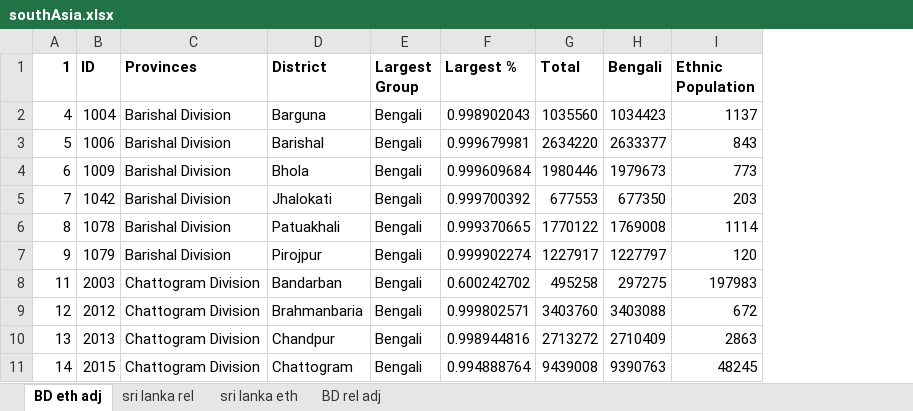
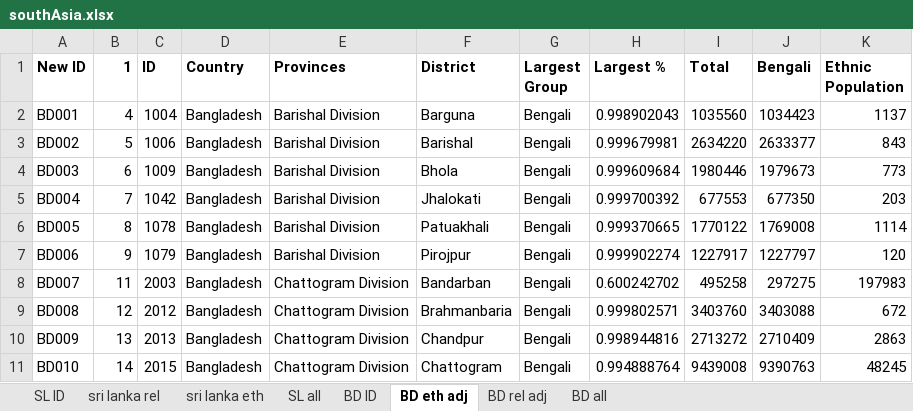
Before and after one commit to TuranKenja/vatant, an Excel workbook: data/southAsia/southAsia.xlsx, sheet BD eth adj, drawn as a sheet; only a part is shown; values as stored, in another font and other column widths than the file's, no borders; the diff names each change by its address in the sheet, - before the commit and + after, or states it on an @@ line.

```diff
--- a/data/southAsia/southAsia.xlsx (sheet BD eth adj)
+++ b/data/southAsia/southAsia.xlsx (sheet BD eth adj)
+sheet tab: SL ID
+sheet tab: SL all
+sheet tab: BD ID
+sheet tab: BD all
@@ sheet tab order changed: SL ID | sri lanka rel | sri lanka eth | SL all | BD ID | BD eth adj | BD rel adj | BD all @@
+column A (New ID), rows 2-11: BD001 | BD002 | BD003 | BD004 | BD005 | BD006 | BD007 | BD008 | BD009 | BD010
+column D (Country), rows 2-11: all Bangladesh
```
Also changed, not shown: sheet sri lanka eth, formulas that keep their value, 35 other files.
